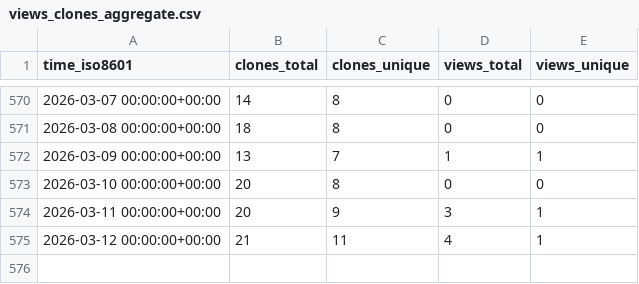
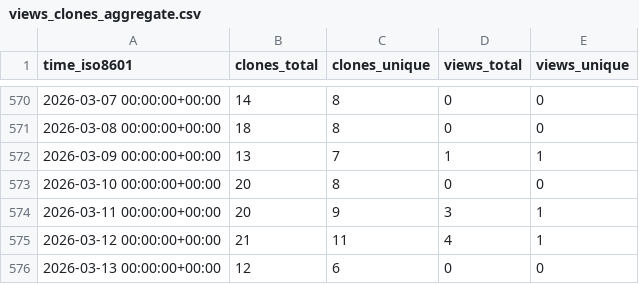
Before and after one commit to luarss/awesome-conference-dates, a CSV file: luarss/awesome-conference-dates/ghrs-data/views_clones_aggregate.csv, drawn as a sheet; only a part is shown, gaps mark what is left out.

```diff
--- a/luarss/awesome-conference-dates/ghrs-data/views_clones_aggregate.csv
+++ b/luarss/awesome-conference-dates/ghrs-data/views_clones_aggregate.csv
@@ -575 +575,2 @@ time_iso8601,clones_total,clones_unique,views_total,views_unique
 2026-03-12 00:00:00+00:00,21,11,4,1
+2026-03-13 00:00:00+00:00,12,6,0,0
```
Also changed, not shown: 1 other file.
